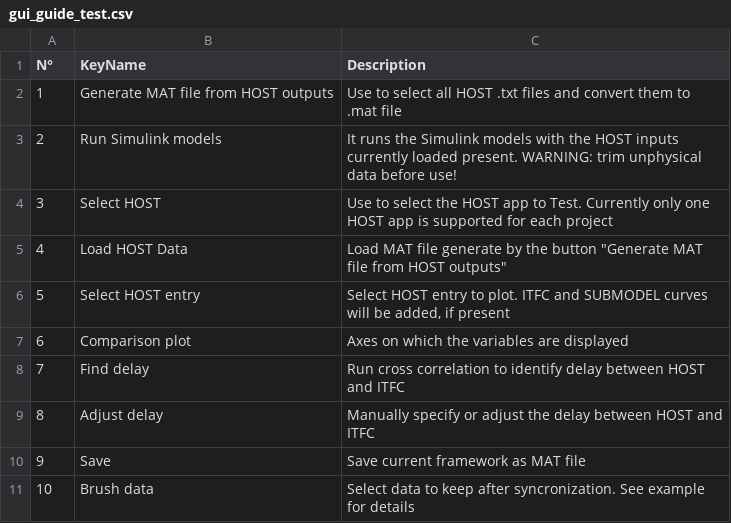
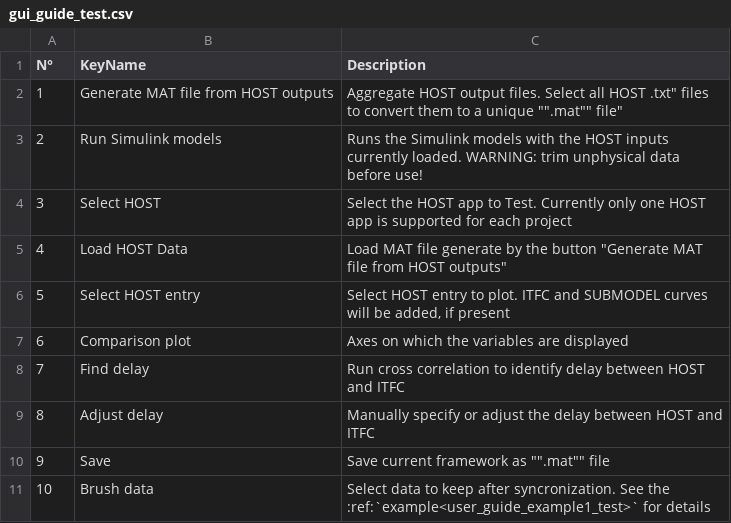
Before and after one commit to TUMLWE/PAL, a CSV file: docs/source/gui_guide_test.csv, drawn as a sheet.

```diff
--- a/docs/source/gui_guide_test.csv
+++ b/docs/source/gui_guide_test.csv
@@ -1,5 +1,5 @@
 N°,KeyName,Description
-1,Generate MAT file from HOST outputs,Use to select all HOST .txt files and convert them to .mat file
-2,Run Simulink models,It runs the Simulink models with the HOST inputs currently loaded present. WARNING: trim unphysical data before use!
-3,Select HOST,Use to select the HOST app to Test. Currently only one HOST app is supported for each project
+1,Generate MAT file from HOST outputs,"Aggregate HOST output files. Select all HOST ".txt" files to convert them to a unique "".mat"" file"
+2,Run Simulink models,Runs the Simulink models with the HOST inputs currently loaded. WARNING: trim unphysical data before use!
+3,Select HOST,Select the HOST app to Test. Currently only one HOST app is supported for each project
 4,Load HOST Data,"Load MAT file generate by the button ""Generate MAT file from HOST outputs"""
@@ -9,3 +9,3 @@
 8,Adjust delay,Manually specify or adjust the delay between HOST and ITFC
-9,Save,Save current framework as MAT file
-10,Brush data,Select data to keep after syncronization. See example for details
+9,Save,Save current framework as "".mat"" file
+10,Brush data,Select data to keep after syncronization. See the :ref:`example<user_guide_example1_test>` for details
```
Also changed, not shown: docs/source/ITFC_gui.csv, docs/source/gui_guide_dd.csv, 6 other files.
